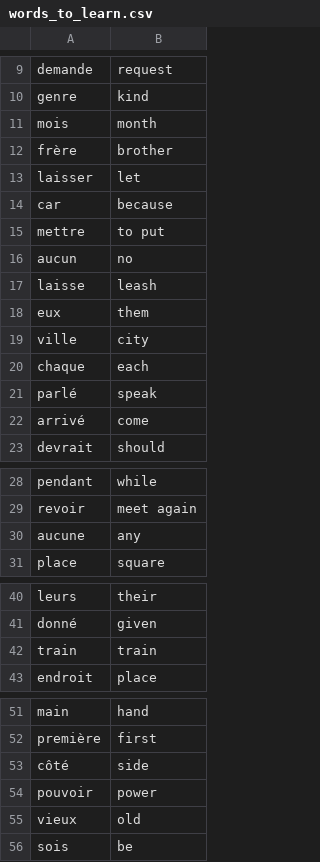
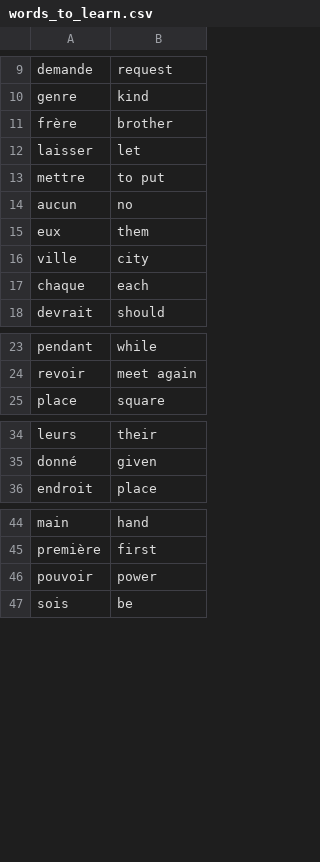
Before and after one commit to solitario-hn/OOP_python, a CSV file: flashy translator/data/words_to_learn.csv, drawn as a sheet; only a part is shown, gaps mark what is left out; the diff covers the shown part only; the diff names each change by its address in the sheet, - before the commit and + after, or states it on an @@ line.

```diff
--- a/flashy translator/data/words_to_learn.csv
+++ b/flashy translator/data/words_to_learn.csv
-row 11: mois | month
-row 14: car | because
-row 17: laisse | leash
-row 21: parlé | speak
-row 22: arrivé | come
-row 30: aucune | any
-row 42: train | train
-row 53: côté | side
-row 55: vieux | old
```
Also changed, not shown: 3 removed rows elsewhere in this file, 3 other files.
